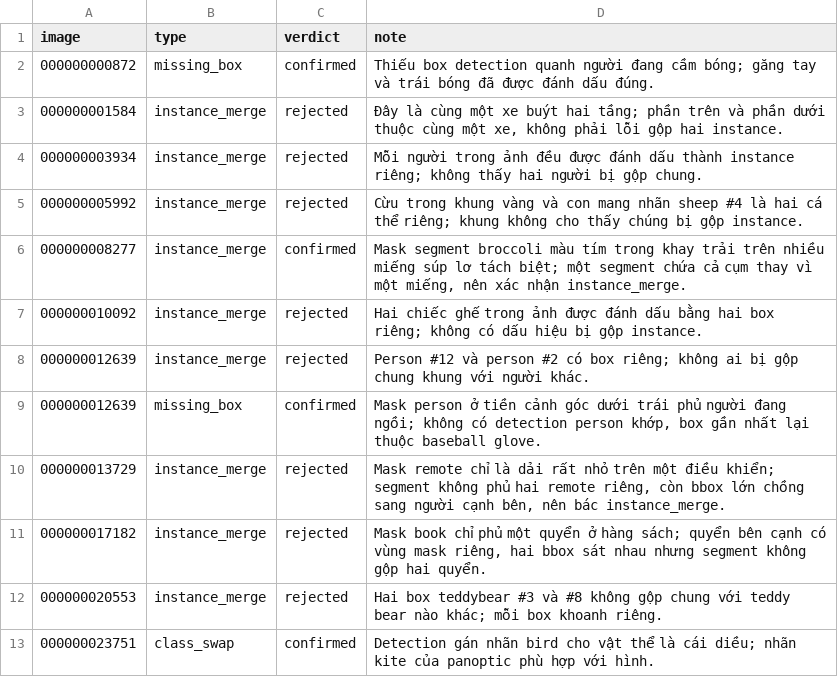
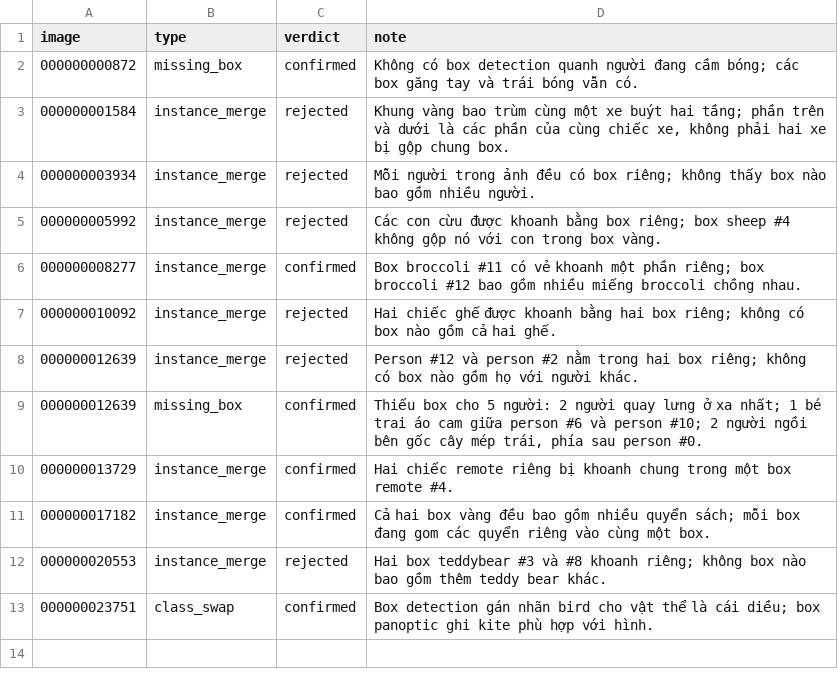
Before and after one commit to trungsangle123-glitch/K5-L23-DAY10-LeTrungSang-Release, a CSV file: submission/r34/review_assignments/by_member/02_Tran.csv, drawn as a sheet.

Commit message:
update note for 02_Tran.csv

```diff
--- a/submission/r34/review_assignments/by_member/02_Tran.csv
+++ b/submission/r34/review_assignments/by_member/02_Tran.csv
@@ -1,13 +1,13 @@
 image,type,verdict,note
-000000000872,missing_box,confirmed,Thiếu box detection quanh người đang cầm bóng; găng tay và trái bóng đã được đánh dấu đúng.
-000000001584,instance_merge,rejected,"Đây là cùng một xe buýt hai tầng; phần trên và phần dưới thuộc cùng một xe, không phải lỗi gộp hai instance."
-000000003934,instance_merge,rejected,Mỗi người trong ảnh đều được đánh dấu thành instance riêng; không thấy hai người bị gộp chung.
-000000005992,instance_merge,rejected,Cừu trong khung vàng và con mang nhãn sheep #4 là hai cá thể riêng; khung không cho thấy chúng bị gộp instance.
-000000008277,instance_merge,confirmed,"Mask segment broccoli màu tím trong khay trải trên nhiều miếng súp lơ tách biệt; một segment chứa cả cụm thay vì một miếng, nên xác nhận instance_merge."
-000000010092,instance_merge,rejected,Hai chiếc ghế trong ảnh được đánh dấu bằng hai box riêng; không có dấu hiệu bị gộp instance.
-000000012639,instance_merge,rejected,Person #12 và person #2 có box riêng; không ai bị gộp chung khung với người khác.
-000000012639,missing_box,confirmed,"Mask person ở tiền cảnh góc dưới trái phủ người đang ngồi; không có detection person khớp, box gần nhất lại thuộc baseball glove."
-000000013729,instance_merge,rejected,"Mask remote chỉ là dải rất nhỏ trên một điều khiển; segment không phủ hai remote riêng, còn bbox lớn chồng sang người cạnh bên, nên bác instance_merge."
-000000017182,instance_merge,rejected,"Mask book chỉ phủ một quyển ở hàng sách; quyển bên cạnh có vùng mask riêng, hai bbox sát nhau nhưng segment không gộp hai quyển."
-000000020553,instance_merge,rejected,Hai box teddybear #3 và #8 không gộp chung với teddy bear nào khác; mỗi box khoanh riêng.
-000000023751,class_swap,confirmed,Detection gán nhãn bird cho vật thể là cái diều; nhãn kite của panoptic phù hợp với hình.
+000000000872,missing_box,confirmed,Không có box detection quanh người đang cầm bóng; các box găng tay và trái bóng vẫn có.
+000000001584,instance_merge,rejected,"Khung vàng bao trùm cùng một xe buýt hai tầng; phần trên và dưới là các phần của cùng chiếc xe, không phải hai xe bị gộp chung box."
+000000003934,instance_merge,rejected,Mỗi người trong ảnh đều có box riêng; không thấy box nào bao gồm nhiều người.
+000000005992,instance_merge,rejected,Các con cừu được khoanh bằng box riêng; box sheep #4 không gộp nó với con trong box vàng.
+000000008277,instance_merge,confirmed,Box broccoli #11 có vẻ khoanh một phần riêng; box broccoli #12 bao gồm nhiều miếng broccoli chồng nhau.
+000000010092,instance_merge,rejected,Hai chiếc ghế được khoanh bằng hai box riêng; không có box nào gồm cả hai ghế.
+000000012639,instance_merge,rejected,Person #12 và person #2 nằm trong hai box riêng; không có box nào gồm họ với người khác.
+000000012639,missing_box,confirmed,"Thiếu box cho 5 người: 2 người quay lưng ở xa nhất; 1 bé trai áo cam giữa person #6 và person #10; 2 người ngồi bên gốc cây mép trái, phía sau person #0."
+000000013729,instance_merge,confirmed,Hai chiếc remote riêng bị khoanh chung trong một box remote #4.
+000000017182,instance_merge,confirmed,Cả hai box vàng đều bao gồm nhiều quyển sách; mỗi box đang gom các quyển riêng vào cùng một box.
+000000020553,instance_merge,rejected,Hai box teddybear #3 và #8 khoanh riêng; không box nào bao gồm thêm teddy bear khác.
+000000023751,class_swap,confirmed,Box detection gán nhãn bird cho vật thể là cái diều; box panoptic ghi kite phù hợp với hình.
```
